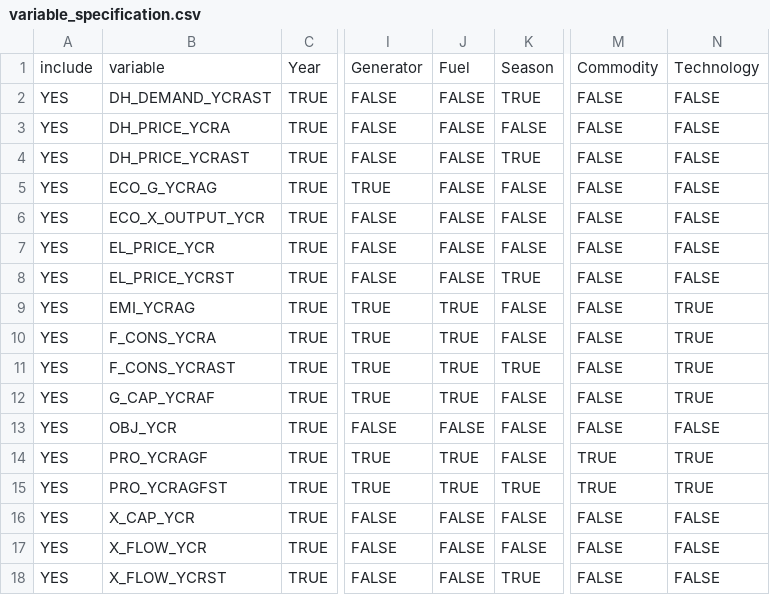
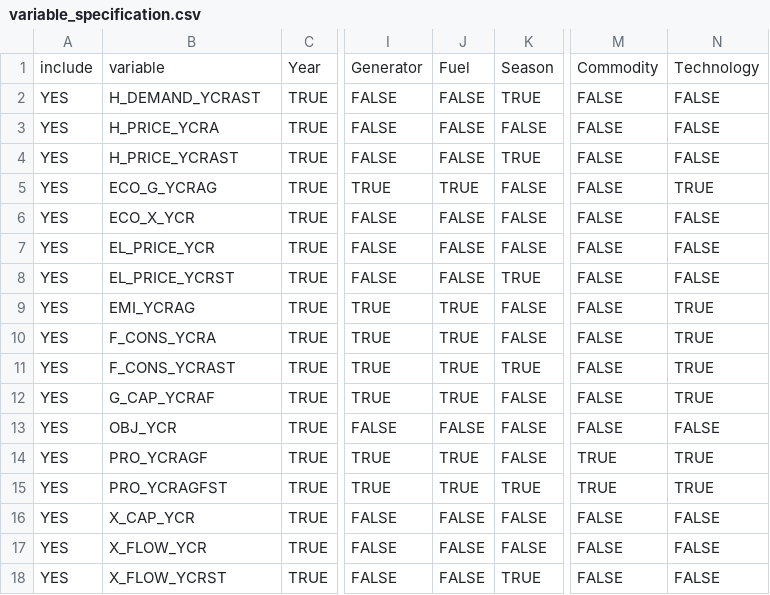
Before and after one commit to balmorelcommunity/MainResults2CSV, a CSV file: variable_specification.csv, drawn as a sheet; only a part is shown, gaps mark what is left out; the diff names each change by its address in the sheet, - before the commit and + after, or states it on an @@ line.

Commit message:
Updating variable_specification.csv to LowWind MainResults files

```diff
--- a/variable_specification.csv
+++ b/variable_specification.csv
-B2: DH_DEMAND_YCRAST
+B2: H_DEMAND_YCRAST
-B3: DH_PRICE_YCRA
+B3: H_PRICE_YCRA
-B4: DH_PRICE_YCRAST
+B4: H_PRICE_YCRAST
-J5: FALSE
+J5: TRUE
-N5: FALSE
+N5: TRUE
-B6: ECO_X_OUTPUT_YCR
+B6: ECO_X_YCR
```
